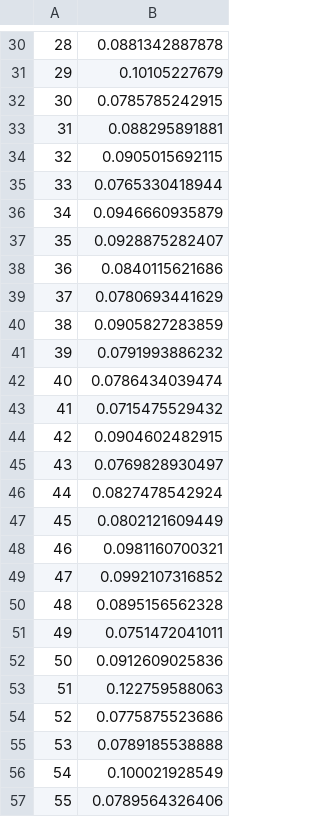
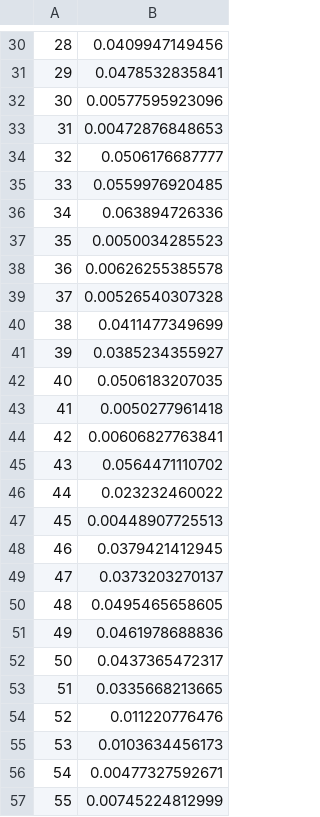
Before and after one commit to victorbergelin/TQTM33, a CSV file: predicted.csv, drawn as a sheet; only a part is shown, gaps mark what is left out; the diff covers the shown part only.

```diff
--- a/predicted.csv
+++ b/predicted.csv
@@ -30,28 +30,28 @@
-28,0.0881342887878
-29,0.10105227679
-30,0.0785785242915
-31,0.088295891881
-32,0.0905015692115
-33,0.0765330418944
-34,0.0946660935879
-35,0.0928875282407
-36,0.0840115621686
-37,0.0780693441629
-38,0.0905827283859
-39,0.0791993886232
-40,0.0786434039474
-41,0.0715475529432
-42,0.0904602482915
-43,0.0769828930497
-44,0.0827478542924
-45,0.0802121609449
-46,0.0981160700321
-47,0.0992107316852
-48,0.0895156562328
-49,0.0751472041011
-50,0.0912609025836
-51,0.122759588063
-52,0.0775875523686
-53,0.0789185538888
-54,0.100021928549
-55,0.0789564326406
+28,0.0409947149456
+29,0.0478532835841
+30,0.00577595923096
+31,0.00472876848653
+32,0.0506176687777
+33,0.0559976920485
+34,0.063894726336
+35,0.0050034285523
+36,0.00626255385578
+37,0.00526540307328
+38,0.0411477349699
+39,0.0385234355927
+40,0.0506183207035
+41,0.0050277961418
+42,0.00606827763841
+43,0.0564471110702
+44,0.023232460022
+45,0.00448907725513
+46,0.0379421412945
+47,0.0373203270137
+48,0.0495465658605
+49,0.0461978688836
+50,0.0437365472317
+51,0.0335668213665
+52,0.011220776476
+53,0.0103634456173
+54,0.00477327592671
+55,0.00745224812999
```
Also changed, not shown: 72 edited cells elsewhere in this file, test_data.csv, 3 other files.
